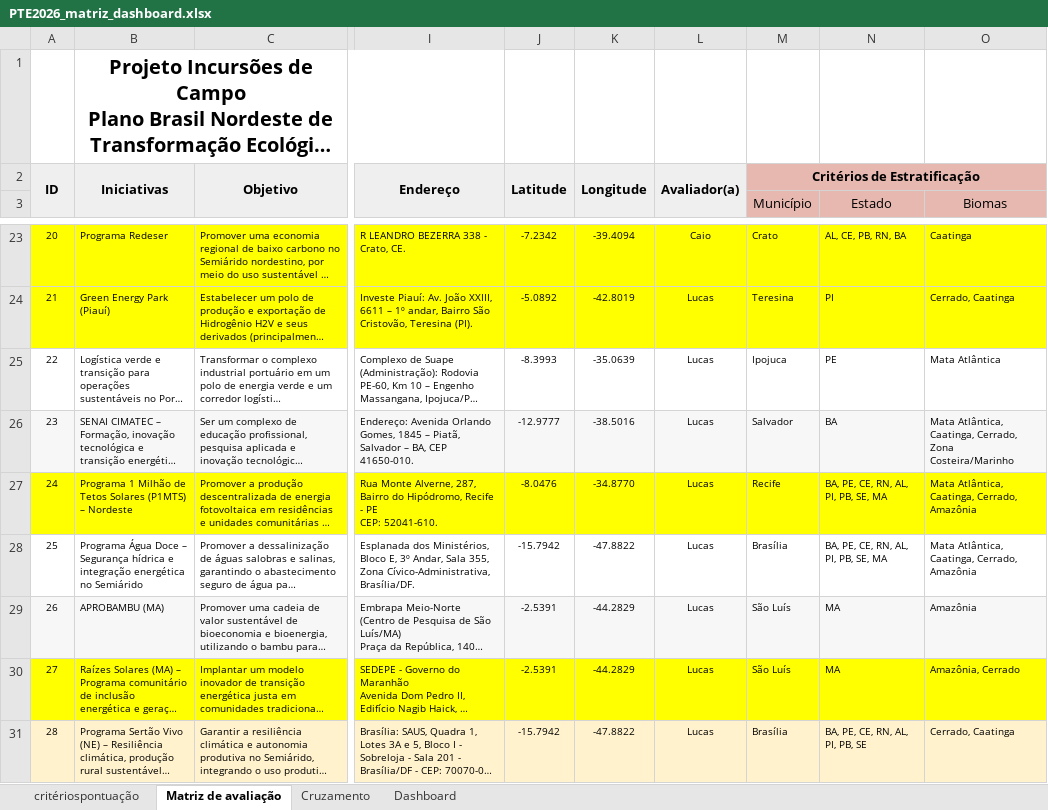
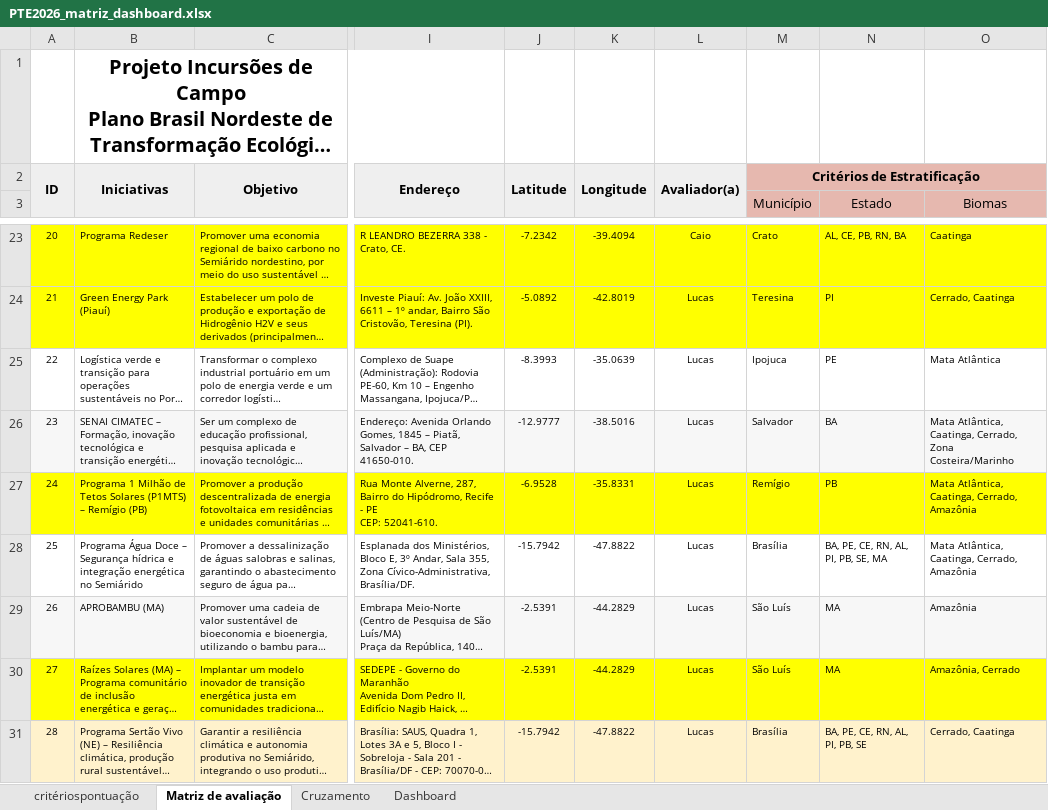
Before and after one commit to bfernlucas/pte_ne, an Excel workbook: PTE2026_matriz_dashboard.xlsx, sheet Matriz de avaliação, drawn as a sheet; only a part is shown, gaps mark what is left out; long unchanged cells end in …; values as stored, in another font and other column widths than the file's, no borders; the diff covers the shown part only; the diff names each change by its address in the sheet, - before the commit and + after, or states it on an @@ line.

```diff
--- a/PTE2026_matriz_dashboard.xlsx (sheet Matriz de avaliação)
+++ b/PTE2026_matriz_dashboard.xlsx (sheet Matriz de avaliação)
-B27: …(P1MTS) – Nordeste
+B27: …(P1MTS) – Remígio (PB)
-J27: -8.0476
+J27: -6.9528
-K27: -34.8770
+K27: -35.8331
-M27 (Município): Recife
+M27 (Município): Remígio
-N27 (Estado): BA, PE, CE, RN, AL, PI, PB, SE, MA
+N27 (Estado): PB
```
Also changed, not shown: 1 added row elsewhere in this sheet, 2 other files.
